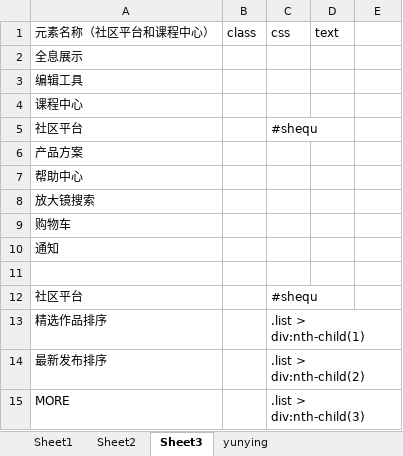
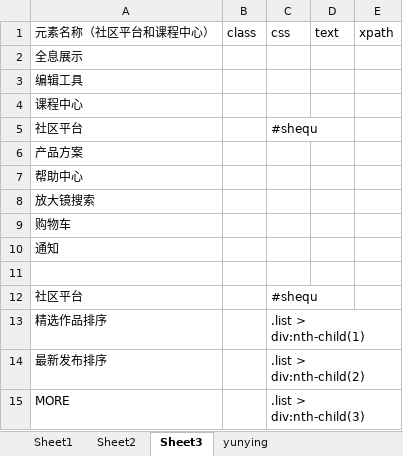
Before and after one commit to zyjpy/zhuqueAutomation, an Excel workbook: cases/case.xlsx, sheet Sheet3, drawn as a sheet; values as stored, in another font and other column widths than the file's, no borders; the diff names each change by its address in the sheet, - before the commit and + after, or states it on an @@ line.

```diff
--- a/cases/case.xlsx (sheet Sheet3)
+++ b/cases/case.xlsx (sheet Sheet3)
-E1: (empty)
+E1: xpath
```
Also changed, not shown: sheet Sheet2, sheet Sheet1, 8 other files.
